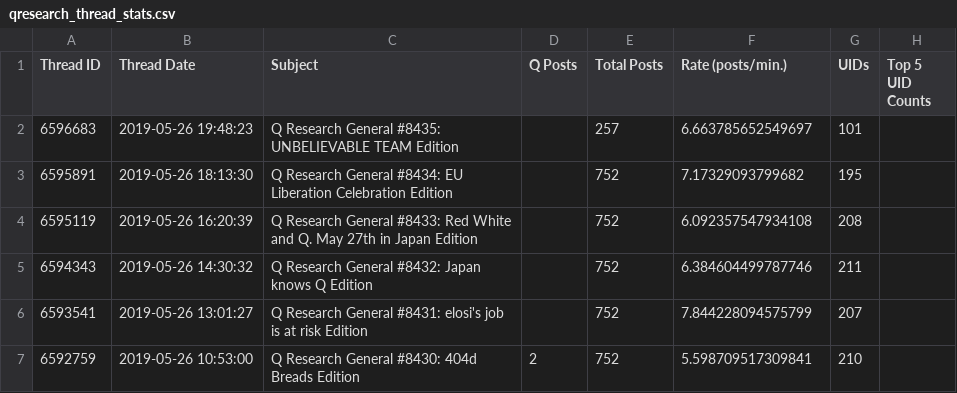
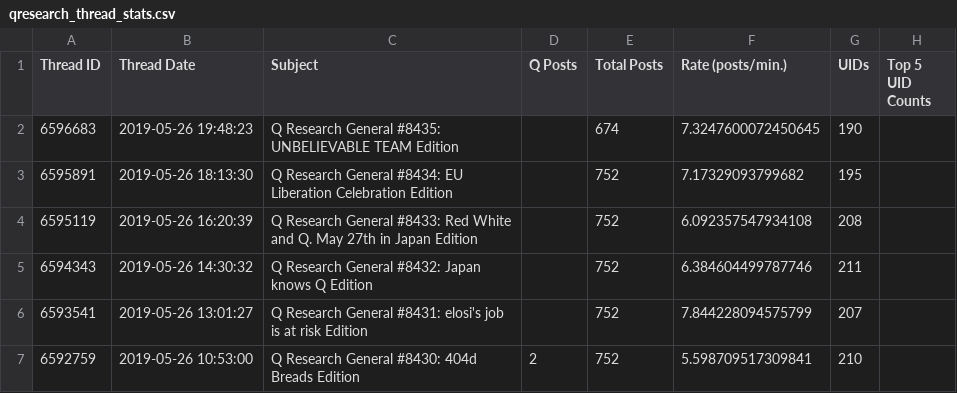
Before and after one commit to linosti/linosti.github.io, a CSV file: qresearch_thread_stats.csv, drawn as a sheet; only a part is shown.

```diff
--- a/qresearch_thread_stats.csv
+++ b/qresearch_thread_stats.csv
@@ -1,3 +1,3 @@
 "Thread ID","Thread Date","Subject","Q Posts","Total Posts","Rate (posts/min.)","UIDs","Top 5 UID Counts"
-6596683,"2019-05-26 19:48:23","Q Research General #8435: UNBELIEVABLE TEAM Edition",,257,6.663785652549697,101
+6596683,"2019-05-26 19:48:23","Q Research General #8435: UNBELIEVABLE TEAM Edition",,674,7.3247600072450645,190
 6595891,"2019-05-26 18:13:30","Q Research General #8434: EU Liberation Celebration Edition",,752,7.17329093799682,195
```
Also changed, not shown: 1 other file.
